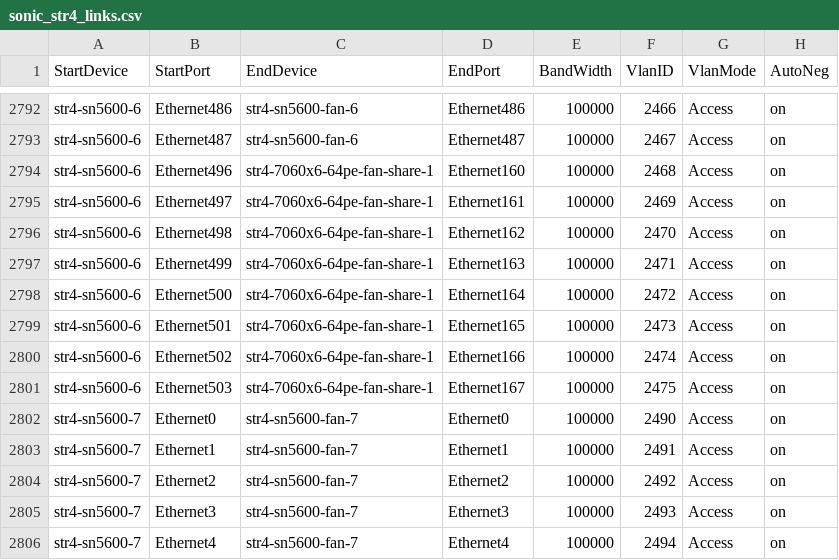
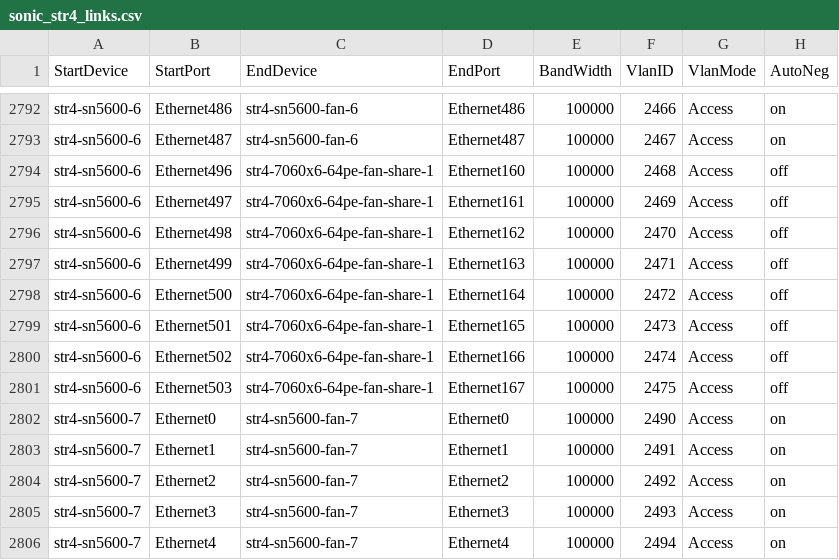
Before and after one commit to Pterosaur/sonic-mgmt, a CSV file: ansible/files/sonic_str4_links.csv, drawn as a sheet; only a part is shown, gaps mark what is left out.

Commit message:
Disable AutoNeg for str4-sn5600-6 to share fanout

```diff
--- a/ansible/files/sonic_str4_links.csv
+++ b/ansible/files/sonic_str4_links.csv
@@ -2793,10 +2793,10 @@ str4-sn5600-6,Ethernet486,str4-sn5600-fan-6,Ethernet486,100000,2466,Access,on
 str4-sn5600-6,Ethernet487,str4-sn5600-fan-6,Ethernet487,100000,2467,Access,on
-str4-sn5600-6,Ethernet496,str4-7060x6-64pe-fan-share-1,Ethernet160,100000,2468,Access,on
-str4-sn5600-6,Ethernet497,str4-7060x6-64pe-fan-share-1,Ethernet161,100000,2469,Access,on
-str4-sn5600-6,Ethernet498,str4-7060x6-64pe-fan-share-1,Ethernet162,100000,2470,Access,on
-str4-sn5600-6,Ethernet499,str4-7060x6-64pe-fan-share-1,Ethernet163,100000,2471,Access,on
-str4-sn5600-6,Ethernet500,str4-7060x6-64pe-fan-share-1,Ethernet164,100000,2472,Access,on
-str4-sn5600-6,Ethernet501,str4-7060x6-64pe-fan-share-1,Ethernet165,100000,2473,Access,on
-str4-sn5600-6,Ethernet502,str4-7060x6-64pe-fan-share-1,Ethernet166,100000,2474,Access,on
-str4-sn5600-6,Ethernet503,str4-7060x6-64pe-fan-share-1,Ethernet167,100000,2475,Access,on
+str4-sn5600-6,Ethernet496,str4-7060x6-64pe-fan-share-1,Ethernet160,100000,2468,Access,off
+str4-sn5600-6,Ethernet497,str4-7060x6-64pe-fan-share-1,Ethernet161,100000,2469,Access,off
+str4-sn5600-6,Ethernet498,str4-7060x6-64pe-fan-share-1,Ethernet162,100000,2470,Access,off
+str4-sn5600-6,Ethernet499,str4-7060x6-64pe-fan-share-1,Ethernet163,100000,2471,Access,off
+str4-sn5600-6,Ethernet500,str4-7060x6-64pe-fan-share-1,Ethernet164,100000,2472,Access,off
+str4-sn5600-6,Ethernet501,str4-7060x6-64pe-fan-share-1,Ethernet165,100000,2473,Access,off
+str4-sn5600-6,Ethernet502,str4-7060x6-64pe-fan-share-1,Ethernet166,100000,2474,Access,off
+str4-sn5600-6,Ethernet503,str4-7060x6-64pe-fan-share-1,Ethernet167,100000,2475,Access,off
 str4-sn5600-7,Ethernet0,str4-sn5600-fan-7,Ethernet0,100000,2490,Access,on
```
